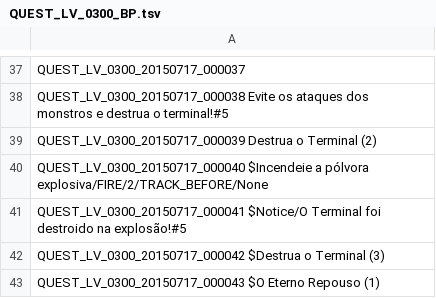
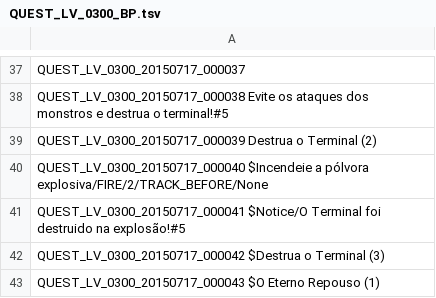
Before and after one commit to LINKAD0/PortugueseTranslation, a TSV file: QUEST_LV_0300_BP.tsv, drawn as a sheet; only a part is shown, gaps mark what is left out.

Commit message:
Update QUEST_LV_0300_BP.tsv

```diff
--- a/QUEST_LV_0300_BP.tsv
+++ b/QUEST_LV_0300_BP.tsv
@@ -40,3 +40,3 @@ QUEST_LV_0300_20150717_000039 Destrua o Terminal (2)
 QUEST_LV_0300_20150717_000040 $Incendeie a pólvora explosiva/FIRE/2/TRACK_BEFORE/None
-QUEST_LV_0300_20150717_000041 $Notice/O Terminal foi destroido na explosão!#5
+QUEST_LV_0300_20150717_000041 $Notice/O Terminal foi destruido na explosão!#5
 QUEST_LV_0300_20150717_000042 $Destrua o Terminal (3)
```
